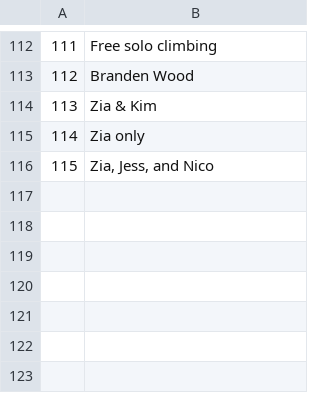
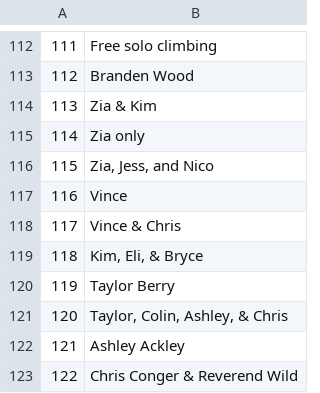
Before and after one commit to achiquit/ticks-db, a CSV file: data/climbed_partners.csv, drawn as a sheet; only a part is shown, gaps mark what is left out.

```diff
--- a/data/climbed_partners.csv
+++ b/data/climbed_partners.csv
@@ -116 +116,8 @@
 115,"Zia, Jess, and Nico"
+116,Vince
+117,Vince & Chris
+118,"Kim, Eli, & Bryce"
+119,Taylor Berry
+120,"Taylor, Colin, Ashley, & Chris"
+121,Ashley Ackley
+122,Chris Conger & Reverend Wild
```
Also changed, not shown: data/areas.csv, data/clients.csv, 14 other files.
